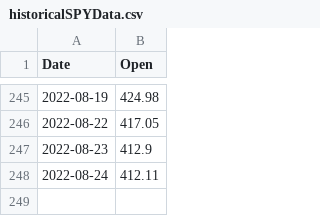
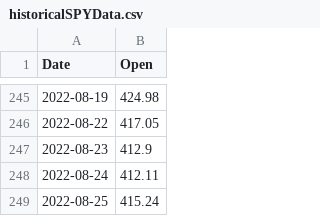
Before and after one commit to myl117/Stock-Market-Visualizer, a CSV file: src/data/historicalSPYData.csv, drawn as a sheet; only a part is shown, gaps mark what is left out.

```diff
--- a/src/data/historicalSPYData.csv
+++ b/src/data/historicalSPYData.csv
@@ -248 +248,2 @@ Date,Open
 2022-08-24,412.11
+2022-08-25,415.24
```
Also changed, not shown: 1 other file.
